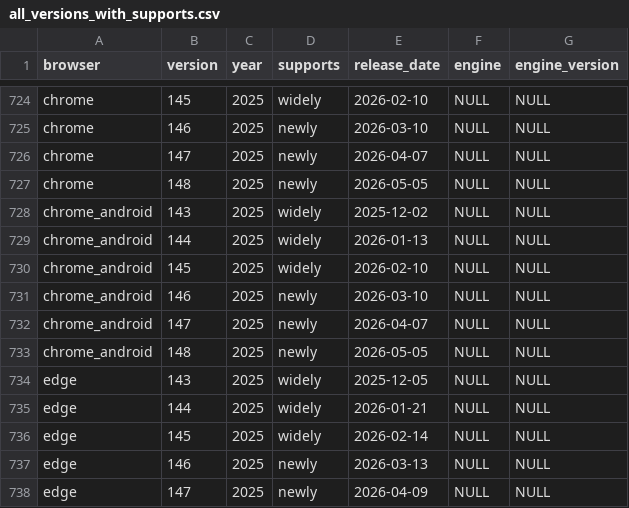
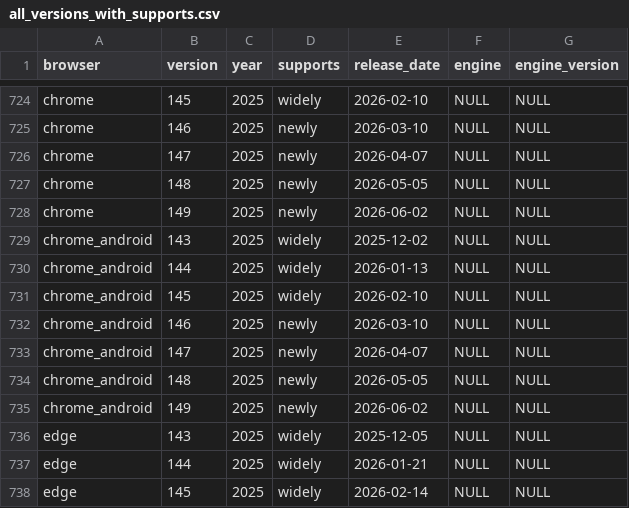
Before and after one commit to web-platform-dx/baseline-browser-mapping, a CSV file: static/all_versions_with_supports.csv, drawn as a sheet; only a part is shown, gaps mark what is left out; the shorter side is filled out with more unchanged rows; the diff names each change by its address in the sheet, - before the commit and + after, or states it on an @@ line.

```diff
--- a/static/all_versions_with_supports.csv
+++ b/static/all_versions_with_supports.csv
+row 728: chrome | 149 | 2025 | newly | 2026-06-02 | NULL | NULL
+row 735: chrome_android | 149 | 2025 | newly | 2026-06-02 | NULL | NULL
```
Also changed, not shown: static/all_versions.csv, static/with_downstream/all_versions.csv, 9 other files.
